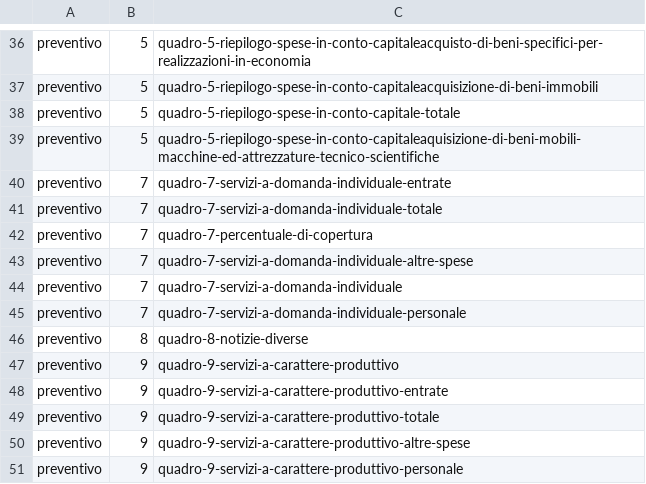
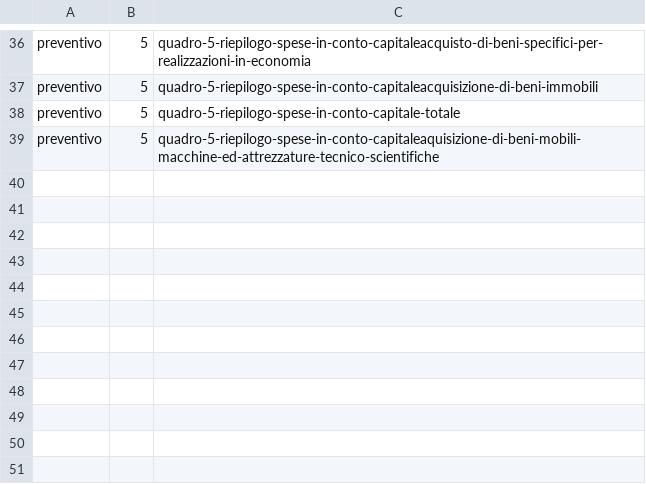
Before and after one commit to DeppSRL/open_bilanci, a CSV file: bilanci_project/data/reference_test/titoli_map/preventivo.csv, drawn as a sheet; only a part is shown, gaps mark what is left out; the diff names each change by its address in the sheet, - before the commit and + after, or states it on an @@ line.

Commit message:
Update reference mapping for prev titoli

```diff
--- a/bilanci_project/data/reference_test/titoli_map/preventivo.csv
+++ b/bilanci_project/data/reference_test/titoli_map/preventivo.csv
-row 40: preventivo | 7 | quadro-7-servizi-a-domanda-individuale-entrate
-row 41: preventivo | 7 | quadro-7-servizi-a-domanda-individuale-totale
-row 42: preventivo | 7 | quadro-7-percentuale-di-copertura
-row 43: preventivo | 7 | quadro-7-servizi-a-domanda-individuale-altre-spese
-row 44: preventivo | 7 | quadro-7-servizi-a-domanda-individuale
-row 45: preventivo | 7 | quadro-7-servizi-a-domanda-individuale-personale
-row 46: preventivo | 8 | quadro-8-notizie-diverse
-row 47: preventivo | 9 | quadro-9-servizi-a-carattere-produttivo
-row 48: preventivo | 9 | quadro-9-servizi-a-carattere-produttivo-entrate
-row 49: preventivo | 9 | quadro-9-servizi-a-carattere-produttivo-totale
-row 50: preventivo | 9 | quadro-9-servizi-a-carattere-produttivo-altre-spese
-row 51: preventivo | 9 | quadro-9-servizi-a-carattere-produttivo-personale
```
